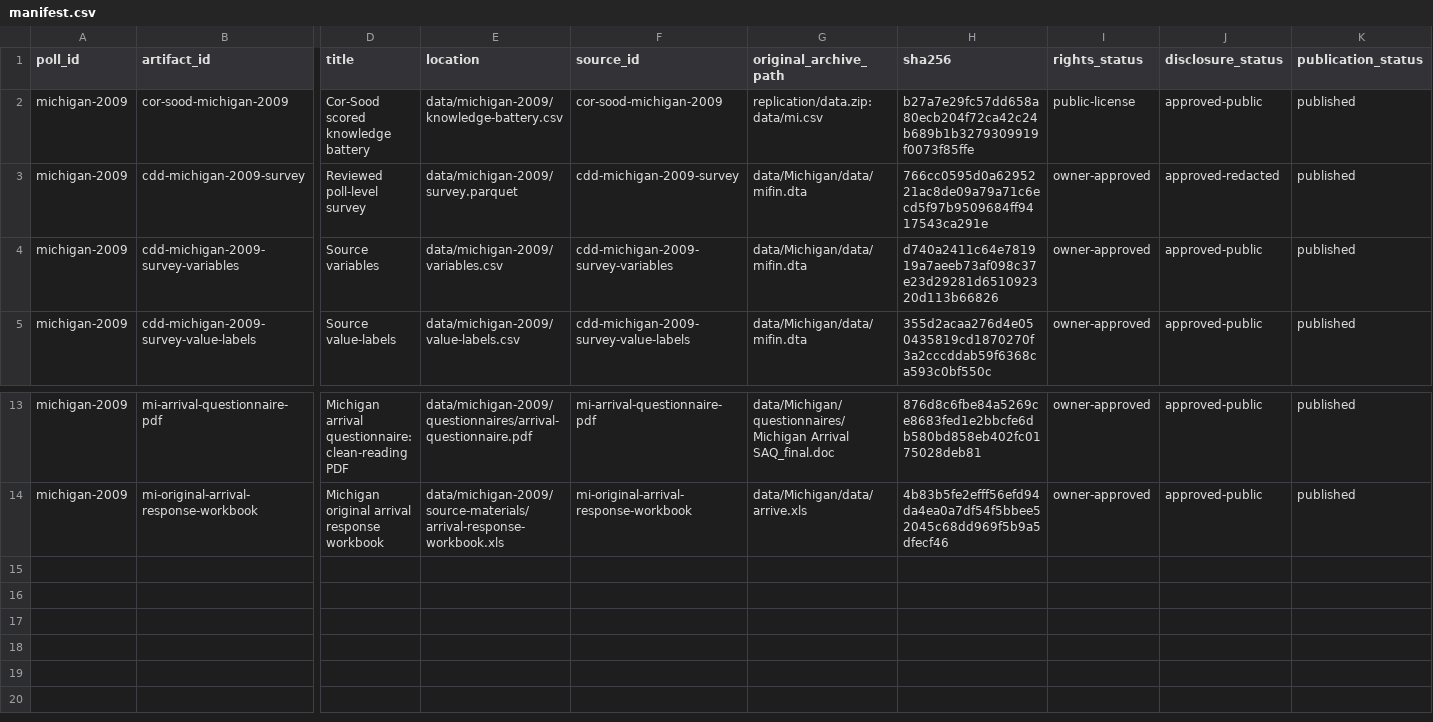
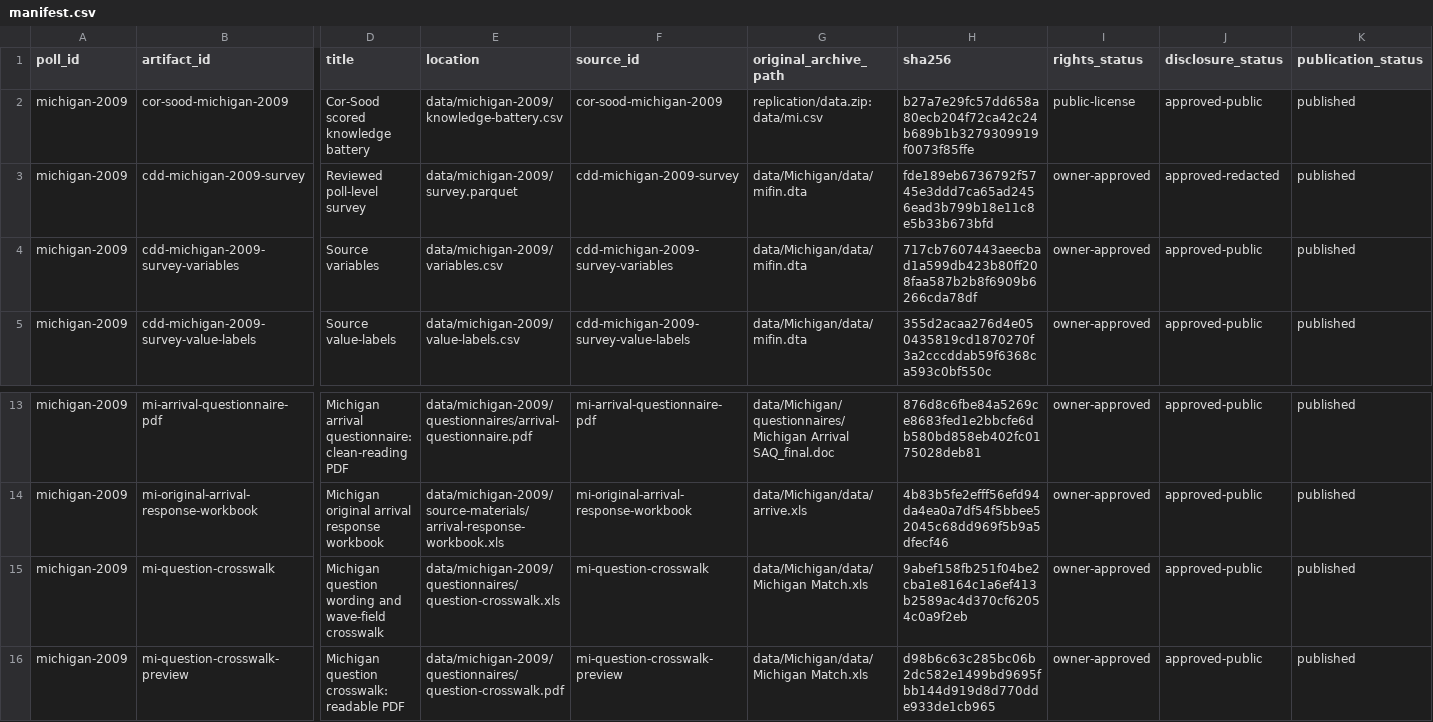
Before and after one commit to soodoku/dp_data, a CSV file: data/michigan-2009/manifest.csv, drawn as a sheet; only a part is shown, gaps mark what is left out; rows hold the shown columns only; the diff names each change by its address in the sheet, - before the commit and + after, or states it on an @@ line.

```diff
--- a/data/michigan-2009/manifest.csv
+++ b/data/michigan-2009/manifest.csv
-H3 (sha256): 766cc0595d0a6295221ac8de09a79a71c6ecd5f97b9509684ff9417543ca291e
+H3 (sha256): fde189eb6736792f5745e3ddd7ca65ad2456ead3b799b18e11c8e5b33b673bfd
-H4 (sha256): d740a2411c64e781919a7aeeb73af098c37e23d29281d651092320d113b66826
+H4 (sha256): 717cb7607443aeecbad1a599db423b80ff208faa587b2b8f6909b6266cda78df
+row 15: michigan-2009 | mi-question-crosswalk | Michigan question wording and wave-field crosswalk | data/michigan-2009/questionnaires/question-crosswalk.xls | mi-question-crosswalk | data/Michigan/data/Michigan Match.xls | 9abef158fb251f04be2cba1e8164c1a6ef413b2589ac4d370cf62054c0a9f2eb | owner-approved | approved-public | published
+row 16: michigan-2009 | mi-question-crosswalk-preview | Michigan question crosswalk: readable PDF | data/michigan-2009/questionnaires/question-crosswalk.pdf | mi-question-crosswalk-preview | data/Michigan/data/Michigan Match.xls | d98b6c63c285bc06b2dc582e1499bd9695fbb144d919d8d770dde933de1cb965 | owner-approved | approved-public | published
```
Also changed, not shown: data/michigan-2009/variables.csv, metadata/artifacts.csv, 48 other files.
